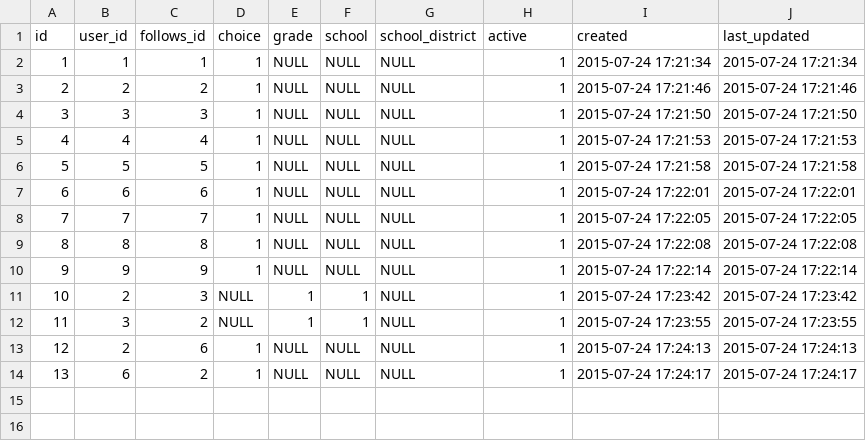
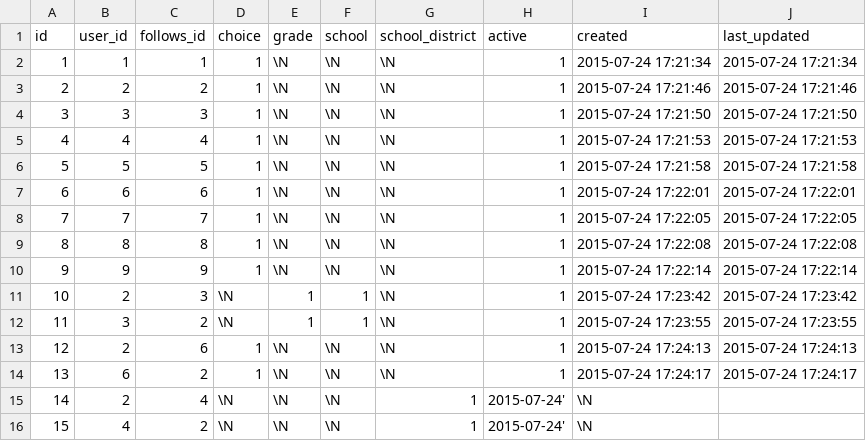
Before and after one commit to dlink/stemsible, a CSV file: sql/test_data/follows.csv, drawn as a sheet; the diff names each change by its address in the sheet, - before the commit and + after, or states it on an @@ line.

```diff
--- a/sql/test_data/follows.csv
+++ b/sql/test_data/follows.csv
-E2:E10 (grade): NULL
+E2:E10 (grade): \N
-F2:F10 (school): NULL
+F2:F10 (school): \N
-G2:G14 (school_district): NULL
+G2:G14 (school_district): \N
-D11:D12 (choice): NULL
+D11:D12 (choice): \N
-E13:E14 (grade): NULL
+E13:E14 (grade): \N
-F13:F14 (school): NULL
+F13:F14 (school): \N
+row 15: 14 | 2 | 4 | \N | \N | \N | 1 | 2015-07-24' | \N
+row 16: 15 | 4 | 2 | \N | \N | \N | 1 | 2015-07-24' | \N
```
Also changed, not shown: 3 other files.
